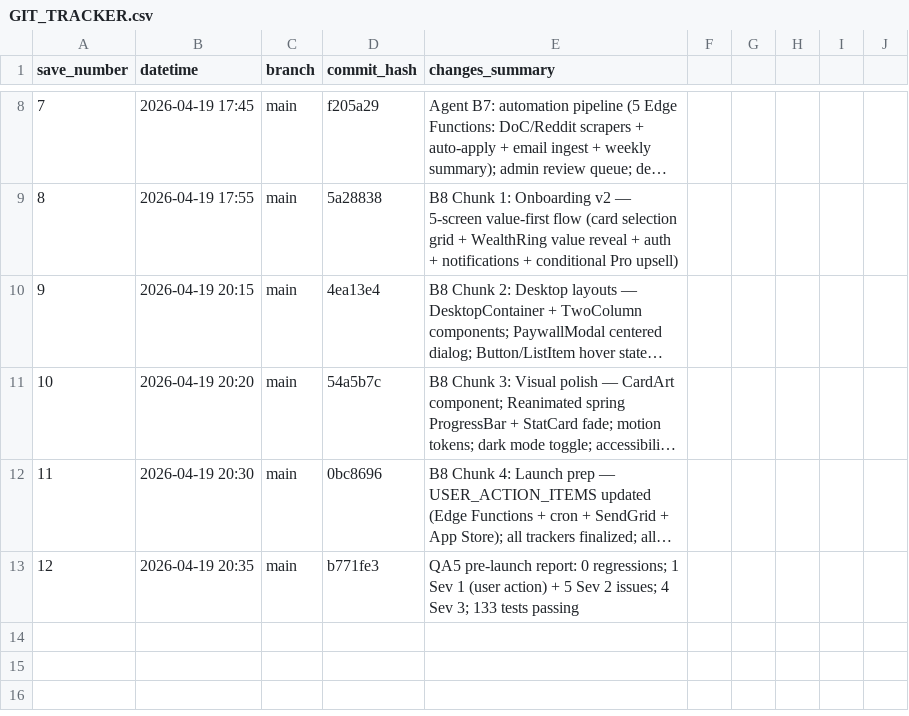
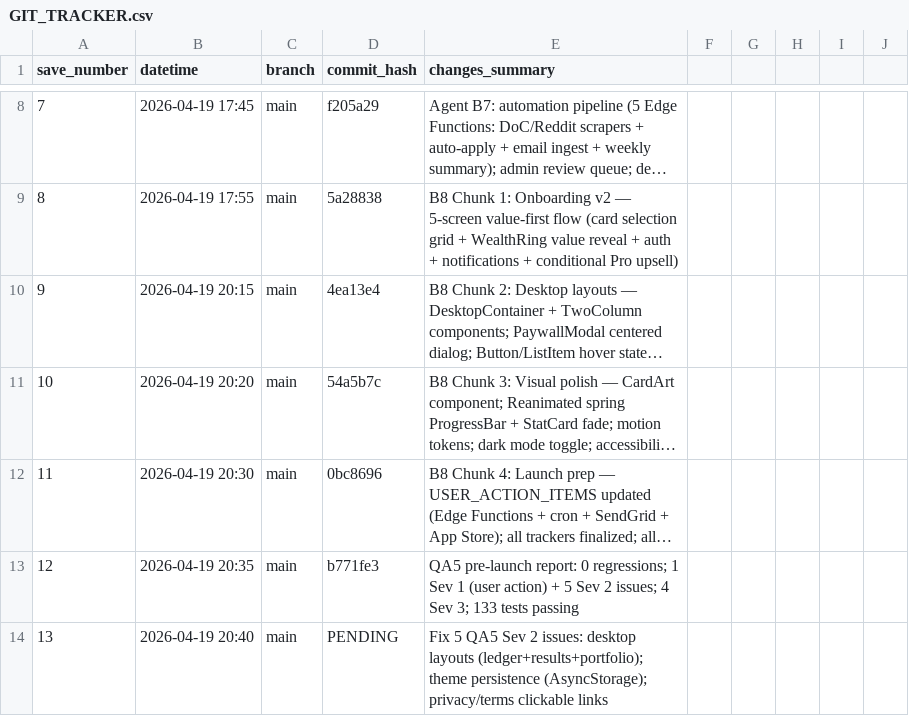
Before and after one commit to boozinix/UltimateCardScout, a CSV file: GIT_TRACKER.csv, drawn as a sheet; only a part is shown, gaps mark what is left out; long unchanged cells end in …; the diff names each change by its address in the sheet, - before the commit and + after, or states it on an @@ line.

```diff
--- a/GIT_TRACKER.csv
+++ b/GIT_TRACKER.csv
+row 14: 13 | 2026-04-19 20:40 | main | PENDING | Fix 5 QA5 Sev 2 issues: desktop layouts (ledger+results+portfolio); theme persistence (AsyncStorage); privacy/terms clickable links
```
Also changed, not shown: 6 other files.
